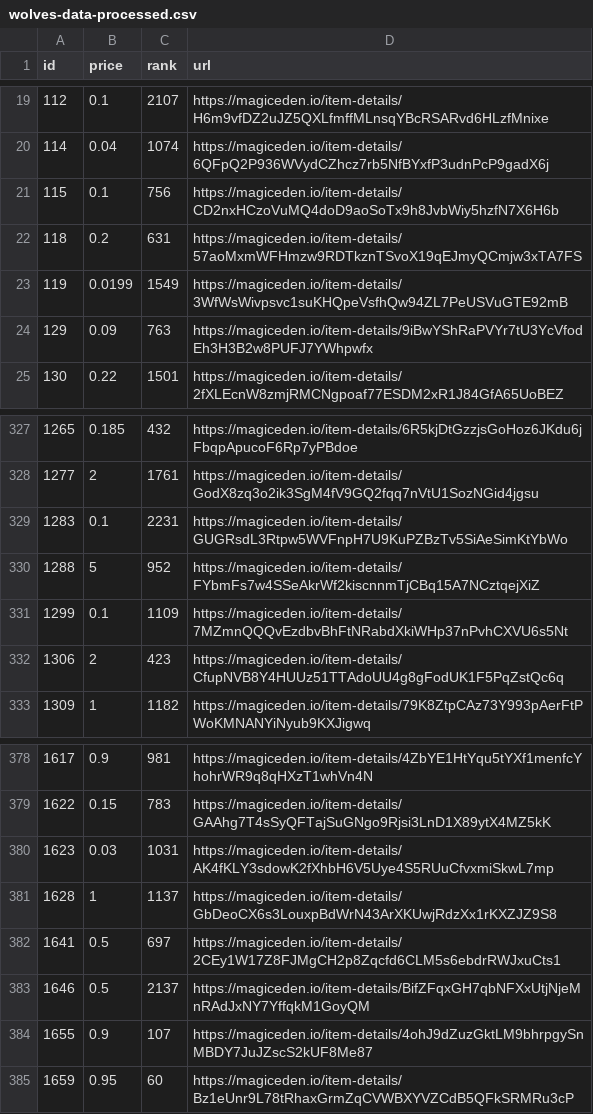
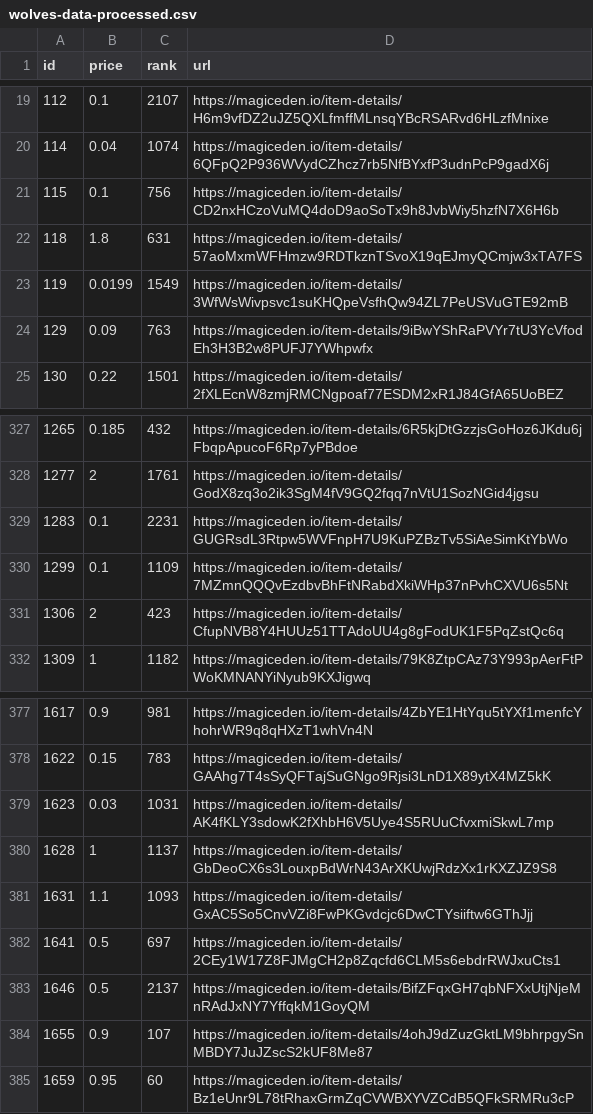
Before and after one commit to braposo/magiceden-wolves-monitor, a CSV file: wolves-data-processed.csv, drawn as a sheet; only a part is shown, gaps mark what is left out.

Commit message:
Flat: latest data (2021-10-30T03:16:05.741Z) {   "date": "2021-10-30T03:16:05.741Z",   "files": [     {       "name": "wolves-data-processed.csv",       "deltaBytes": 3,       "source": "https://api-mainnet.magiceden.io/rpc/getListedNFTsByQuery?q=%7B%22%24match%22%3A%7B%22collectionSymbol%22%3A%22wolves_of_sol_street%22%7D%2C%22%24sort%22%3A%7B%22takerAmount%22%3A1%2C%22createdAt%22%3A-1%7D%7D"     },     {       "name": "wolves-data.json",       "deltaBytes": 2624,       "source": "https://api-mainnet.magiceden.io/rpc/getListedNFTsByQuery?q=%7B%22%24match%22%3A%7B%22collectionSymbol%22%3A%22wolves_of_sol_street%22%7D%2C%22%24sort%22%3A%7B%22takerAmount%22%3A1%2C%22createdAt%22%3A-1%7D%7D"     }   ] }

```diff
--- a/wolves-data-processed.csv
+++ b/wolves-data-processed.csv
@@ -21,3 +21,3 @@ id,price,rank,url
 115,0.1,756,https://magiceden.io/item-details/CD2nxHCzoVuMQ4doD9aoSoTx9h8JvbWiy5hzfN7X6H6b
-118,0.2,631,https://magiceden.io/item-details/57aoMxmWFHmzw9RDTkznTSvoX19qEJmyQCmjw3xTA7FS
+118,1.8,631,https://magiceden.io/item-details/57aoMxmWFHmzw9RDTkznTSvoX19qEJmyQCmjw3xTA7FS
 119,0.0199,1549,https://magiceden.io/item-details/3WfWsWivpsvc1suKHQpeVsfhQw94ZL7PeUSVuGTE92mB
@@ -329,3 +329,2 @@ id,price,rank,url
 1283,0.1,2231,https://magiceden.io/item-details/GUGRsdL3Rtpw5WVFnpH7U9KuPZBzTv5SiAeSimKtYbWo
-1288,5,952,https://magiceden.io/item-details/FYbmFs7w4SSeAkrWf2kiscnnmTjCBq15A7NCztqejXiZ
 1299,0.1,1109,https://magiceden.io/item-details/7MZmnQQQvEzdbvBhFtNRabdXkiWHp37nPvhCXVU6s5Nt
@@ -381,2 +380,3 @@ id,price,rank,url
 1628,1,1137,https://magiceden.io/item-details/GbDeoCX6s3LouxpBdWrN43ArXKUwjRdzXx1rKXZJZ9S8
+1631,1.1,1093,https://magiceden.io/item-details/GxAC5So5CnvVZi8FwPKGvdcjc6DwCTYsiiftw6GThJjj
 1641,0.5,697,https://magiceden.io/item-details/2CEy1W17Z8FJMgCH2p8Zqcfd6CLM5s6ebdrRWJxuCts1
```
Also changed, not shown: 1 other file.
